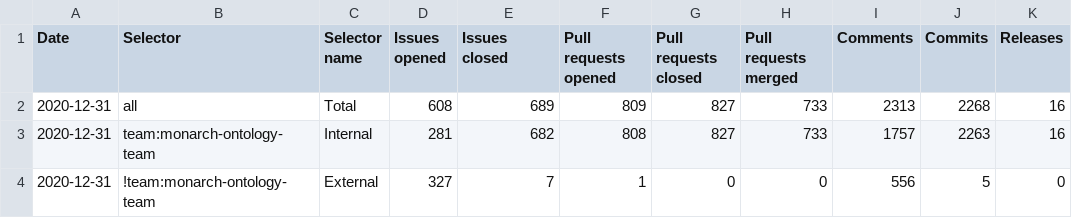
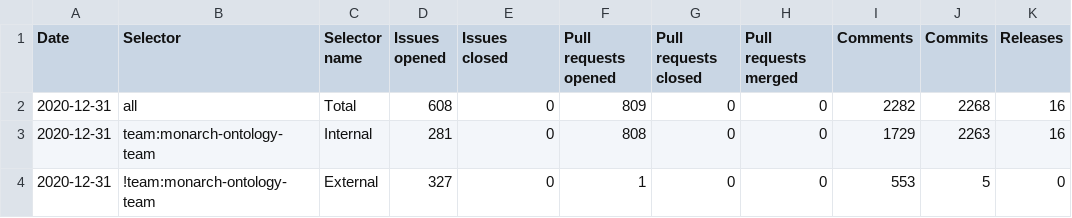
Before and after one commit to monarch-initiative/rppr_stats, a TSV file: stats/grainyhead_mondo_2020.tsv, drawn as a sheet; only a part is shown; the diff names each change by its address in the sheet, - before the commit and + after, or states it on an @@ line.

```diff
--- a/stats/grainyhead_mondo_2020.tsv
+++ b/stats/grainyhead_mondo_2020.tsv
-E2 (Issues closed): 689
+E2 (Issues closed): 0
-G2:G3 (Pull requests closed): 827
+G2:G3 (Pull requests closed): 0
-H2:H3 (Pull requests merged): 733
+H2:H3 (Pull requests merged): 0
-I2 (Comments): 2313
+I2 (Comments): 2282
-E3 (Issues closed): 682
+E3 (Issues closed): 0
-I3 (Comments): 1757
+I3 (Comments): 1729
-E4 (Issues closed): 7
+E4 (Issues closed): 0
-I4 (Comments): 556
+I4 (Comments): 553
```
Also changed, not shown: stats/grainyhead_mondo_2021.tsv, stats/grainyhead_mondo_2022.tsv, 3 other files.
